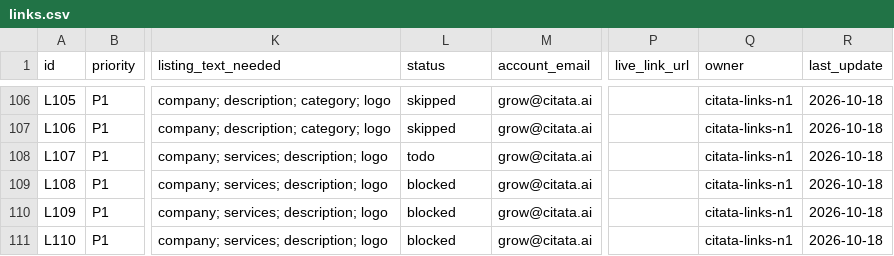
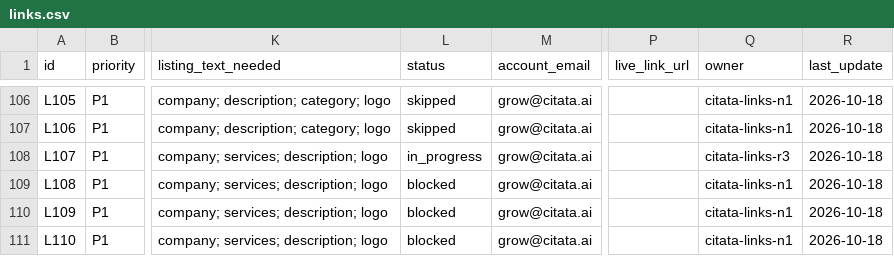
Before and after one commit to citata-ai/united, a CSV file: business/marketing/links.csv, drawn as a sheet; only a part is shown, gaps mark what is left out; the diff names each change by its address in the sheet, - before the commit and + after, or states it on an @@ line.

Commit message:
marketing: start R3

```diff
--- a/business/marketing/links.csv
+++ b/business/marketing/links.csv
-L108 (status): todo
+L108 (status): in_progress
-Q108 (owner): citata-links-n1
+Q108 (owner): citata-links-r3
```
